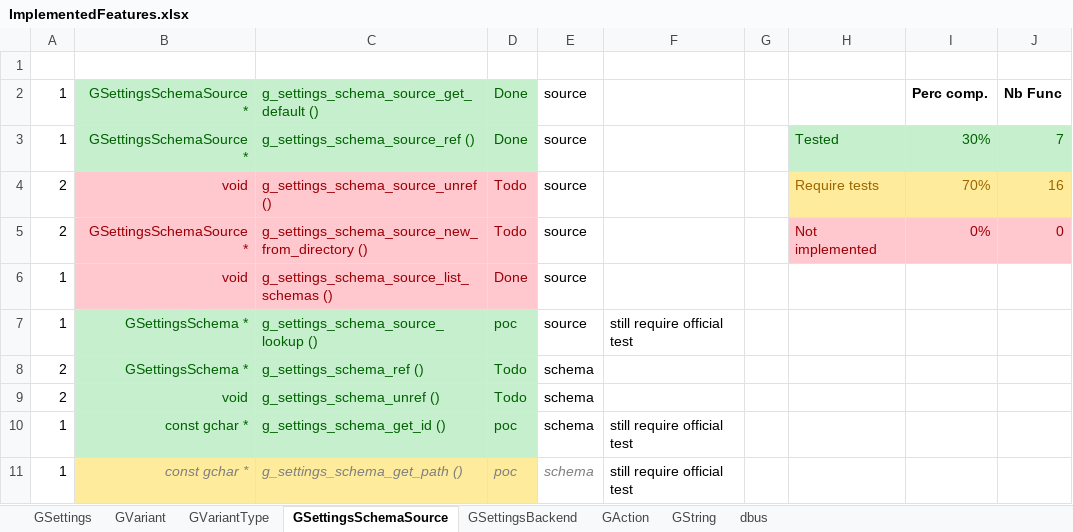
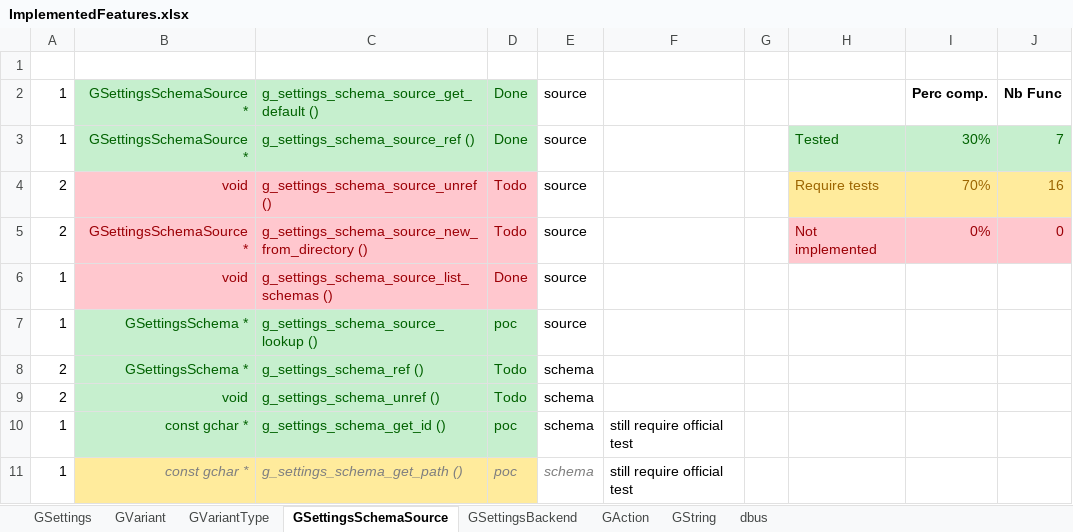
Before and after one commit to Nordes/HoNoSoFt.LibGio.Bindings, an Excel workbook: ImplementedFeatures.xlsx, sheet GSettingsSchemaSource, drawn as a sheet; only a part is shown; values as stored, in another font and other column widths than the file's, no borders; conditional formats not drawn; the diff names each change by its address in the sheet, - before the commit and + after, or states it on an @@ line.

Commit message:
Fix issue with creation of GSettings with unexisting path

```diff
--- a/ImplementedFeatures.xlsx (sheet GSettingsSchemaSource)
+++ b/ImplementedFeatures.xlsx (sheet GSettingsSchemaSource)
-F7: still require official test
+F7: (empty)
```
Also changed, not shown: sheet GSettings, 4 other files.
